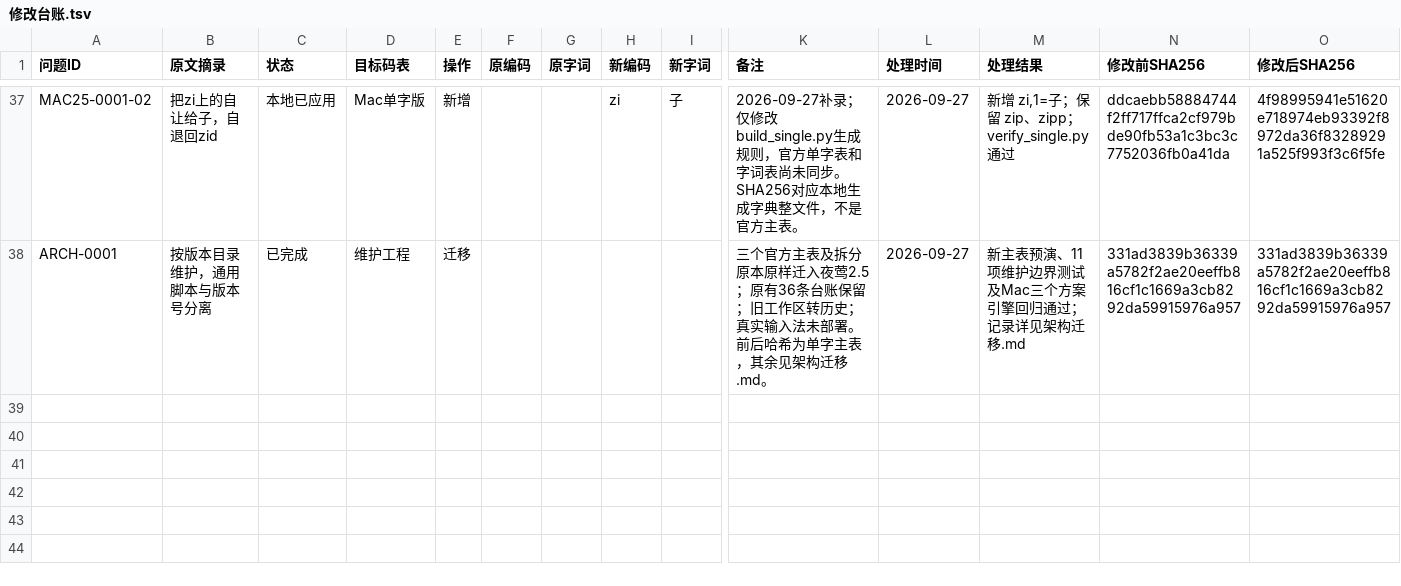
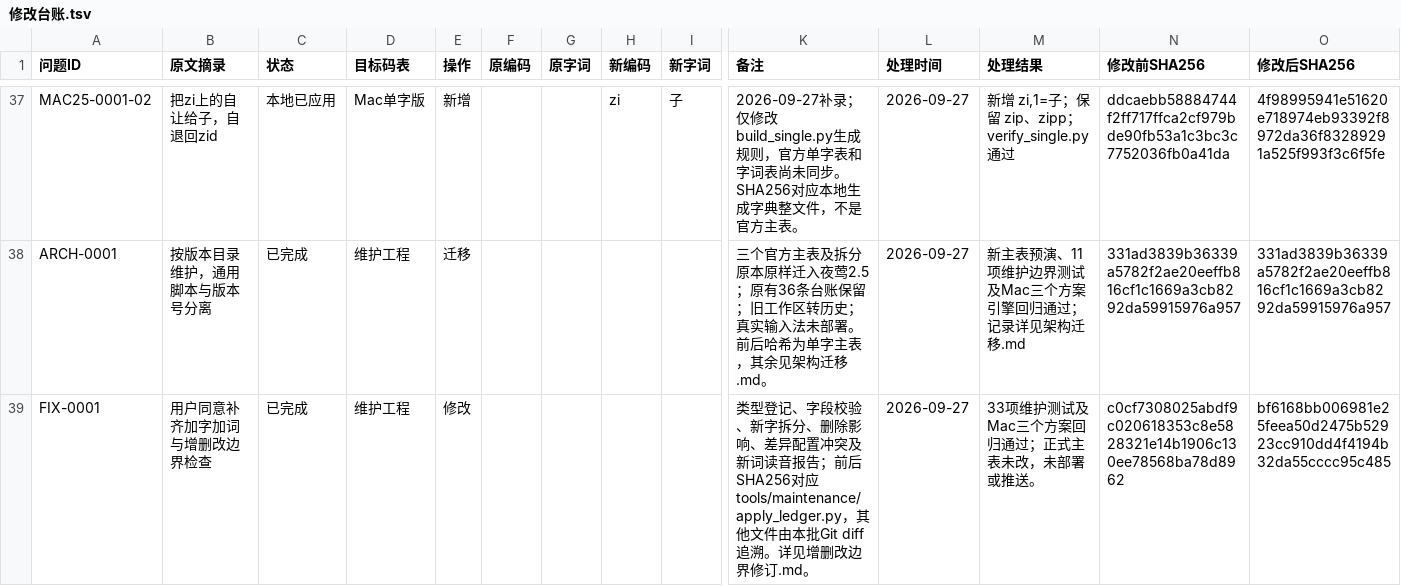
Before and after one commit to losWater/Nightingale, a TSV file: 夜莺2.5/记录/修改台账.tsv, drawn as a sheet; only a part is shown, gaps mark what is left out; rows hold the shown columns only; the diff names each change by its address in the sheet, - before the commit and + after, or states it on an @@ line.

Commit message:
fix: validate maintenance operations and isolate tolerance codes

```diff
--- a/夜莺2.5/记录/修改台账.tsv
+++ b/夜莺2.5/记录/修改台账.tsv
+row 39: FIX-0001 | 用户同意补齐加字加词与增删改边界检查 | 已完成 | 维护工程 | 修改 |  |  |  |  | 类型登记、字段校验、新字拆分、删除影响、差异配置冲突及新词读音报告；前后SHA256对应tools/maintenance/apply_ledger.py，其他文件由本批Git diff追溯。详见增删改边界修订.md。 | 2026-09-27 | 33项维护测试及Mac三个方案回归通过；正式主表未改，未部署或推送。 | c0cf7308025abdf9c020618353c8e5828321e14b1906c130ee78568ba78d8962 | bf6168bb006981e25feea50d2475b52923cc910dd4f4194b32da55cccc95c485
```
Also changed, not shown: 14 other files.
